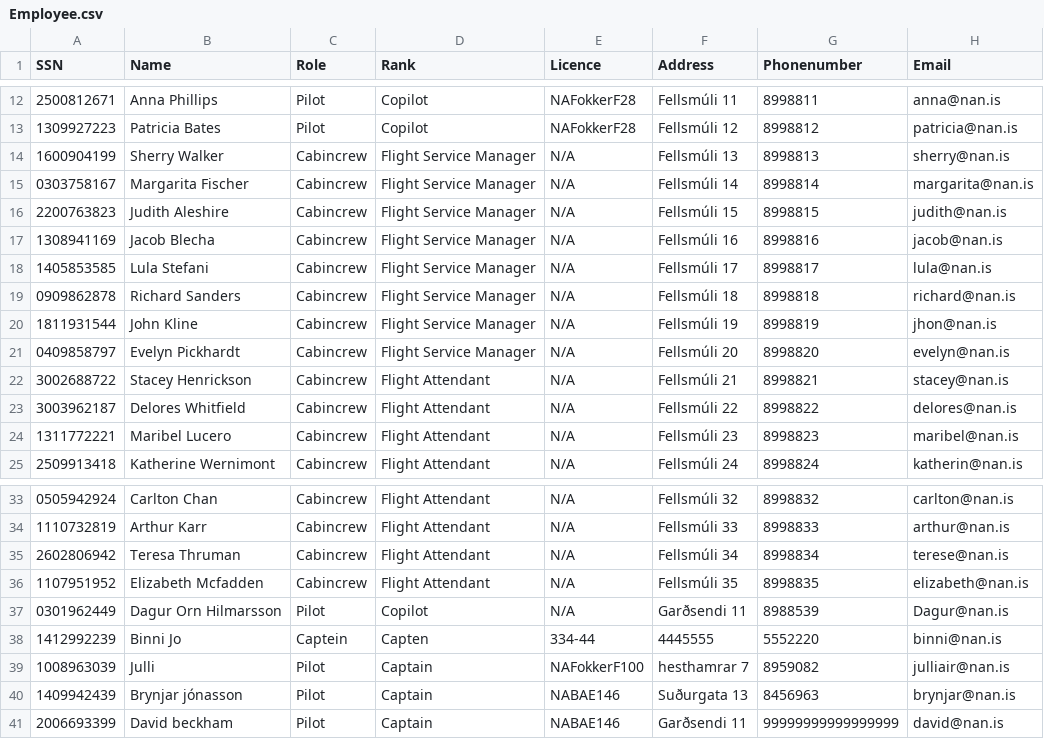
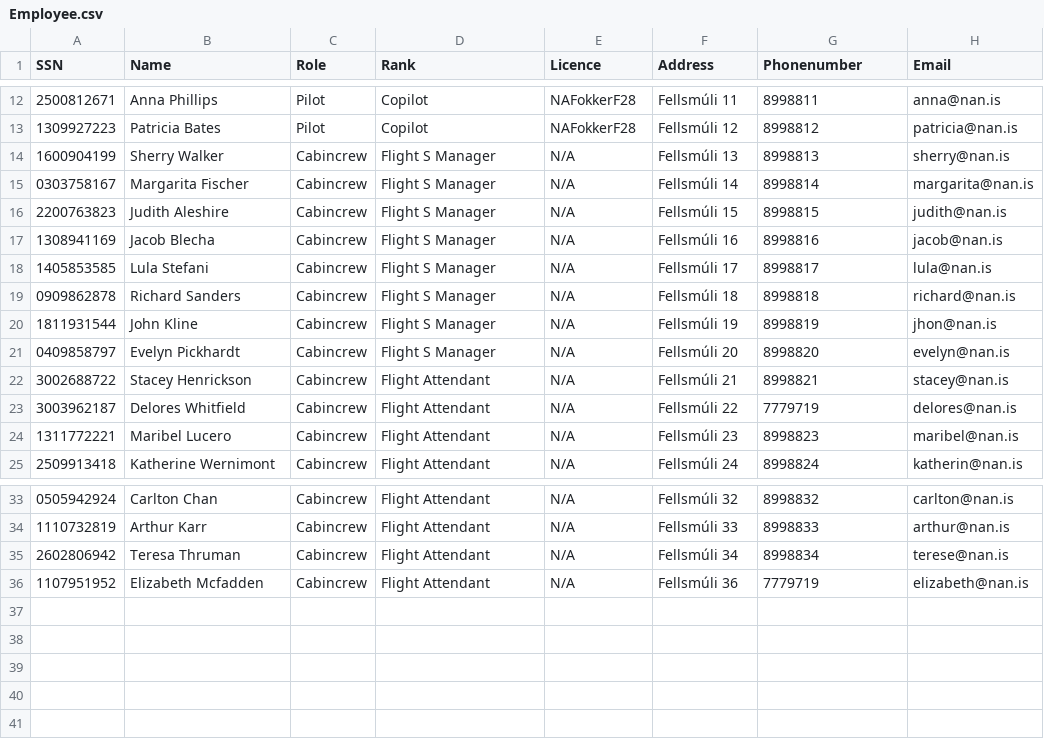
Before and after one commit to juliush16/Verklegt_1, a CSV file: Repo/Employee.csv, drawn as a sheet; only a part is shown, gaps mark what is left out.

Commit message:
bæta við employees í vinnuferð

```diff
--- a/Repo/Employee.csv
+++ b/Repo/Employee.csv
@@ -13,12 +13,12 @@ SSN,Name,Role,Rank,Licence,Address,Phonenumber,Email
 1309927223,Patricia Bates,Pilot,Copilot,NAFokkerF28,Fellsmúli 12,8998812,patricia@nan.is
-1600904199,Sherry Walker,Cabincrew,Flight Service Manager,N/A,Fellsmúli 13,8998813,sherry@nan.is
-0303758167,Margarita Fischer,Cabincrew,Flight Service Manager,N/A,Fellsmúli 14,8998814,margarita@nan.is
-2200763823,Judith Aleshire,Cabincrew,Flight Service Manager,N/A,Fellsmúli 15,8998815,judith@nan.is
-1308941169,Jacob Blecha,Cabincrew,Flight Service Manager,N/A,Fellsmúli 16,8998816,jacob@nan.is
-1405853585,Lula Stefani,Cabincrew,Flight Service Manager,N/A,Fellsmúli 17,8998817,lula@nan.is
-0909862878,Richard Sanders,Cabincrew,Flight Service Manager,N/A,Fellsmúli 18,8998818,richard@nan.is
-1811931544,John Kline,Cabincrew,Flight Service Manager,N/A,Fellsmúli 19,8998819,jhon@nan.is
-0409858797,Evelyn Pickhardt,Cabincrew,Flight Service Manager,N/A,Fellsmúli 20,8998820,evelyn@nan.is
+1600904199,Sherry Walker,Cabincrew,Flight S Manager,N/A,Fellsmúli 13,8998813,sherry@nan.is
+0303758167,Margarita Fischer,Cabincrew,Flight S Manager,N/A,Fellsmúli 14,8998814,margarita@nan.is
+2200763823,Judith Aleshire,Cabincrew,Flight S Manager,N/A,Fellsmúli 15,8998815,judith@nan.is
+1308941169,Jacob Blecha,Cabincrew,Flight S Manager,N/A,Fellsmúli 16,8998816,jacob@nan.is
+1405853585,Lula Stefani,Cabincrew,Flight S Manager,N/A,Fellsmúli 17,8998817,lula@nan.is
+0909862878,Richard Sanders,Cabincrew,Flight S Manager,N/A,Fellsmúli 18,8998818,richard@nan.is
+1811931544,John Kline,Cabincrew,Flight S Manager,N/A,Fellsmúli 19,8998819,jhon@nan.is
+0409858797,Evelyn Pickhardt,Cabincrew,Flight S Manager,N/A,Fellsmúli 20,8998820,evelyn@nan.is
 3002688722,Stacey Henrickson,Cabincrew,Flight Attendant,N/A,Fellsmúli 21,8998821,stacey@nan.is
-3003962187,Delores Whitfield,Cabincrew,Flight Attendant,N/A,Fellsmúli 22,8998822,delores@nan.is
+3003962187,Delores Whitfield,Cabincrew,Flight Attendant,N/A,Fellsmúli 22,7779719,delores@nan.is
 1311772221,Maribel Lucero,Cabincrew,Flight Attendant,N/A,Fellsmúli 23,8998823,maribel@nan.is
@@ -35,7 +35,2 @@ SSN,Name,Role,Rank,Licence,Address,Phonenumber,Email
 2602806942,Teresa Thruman,Cabincrew,Flight Attendant,N/A,Fellsmúli 34,8998834,terese@nan.is
-1107951952,Elizabeth Mcfadden,Cabincrew,Flight Attendant,N/A,Fellsmúli 35,8998835,elizabeth@nan.is
-0301962449,Dagur Orn Hilmarsson,Pilot,Copilot,N/A,Garðsendi 11,8988539,Dagur@nan.is
-1412992239,Binni Jo,Captein,Capten,334-44,4445555,5552220,binni@nan.is
-1008963039,Julli,Pilot,Captain,NAFokkerF100,hesthamrar 7,8959082,julliair@nan.is
-1409942439,Brynjar jónasson,Pilot,Captain,NABAE146,Suðurgata 13,8456963,brynjar@nan.is
-2006693399,David beckham,Pilot,Captain,NABAE146,Garðsendi 11,99999999999999999,david@nan.is
+1107951952,Elizabeth Mcfadden,Cabincrew,Flight Attendant,N/A,Fellsmúli 36,7779719,elizabeth@nan.is
```
Also changed, not shown: Repo/Destinations.csv, 19 other files.
